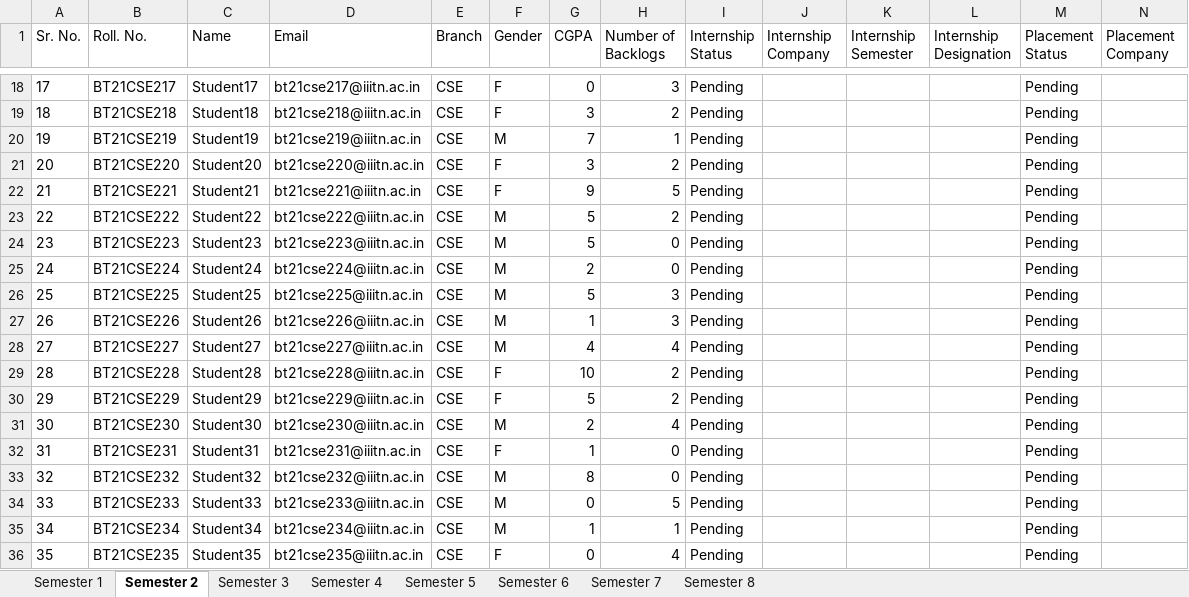
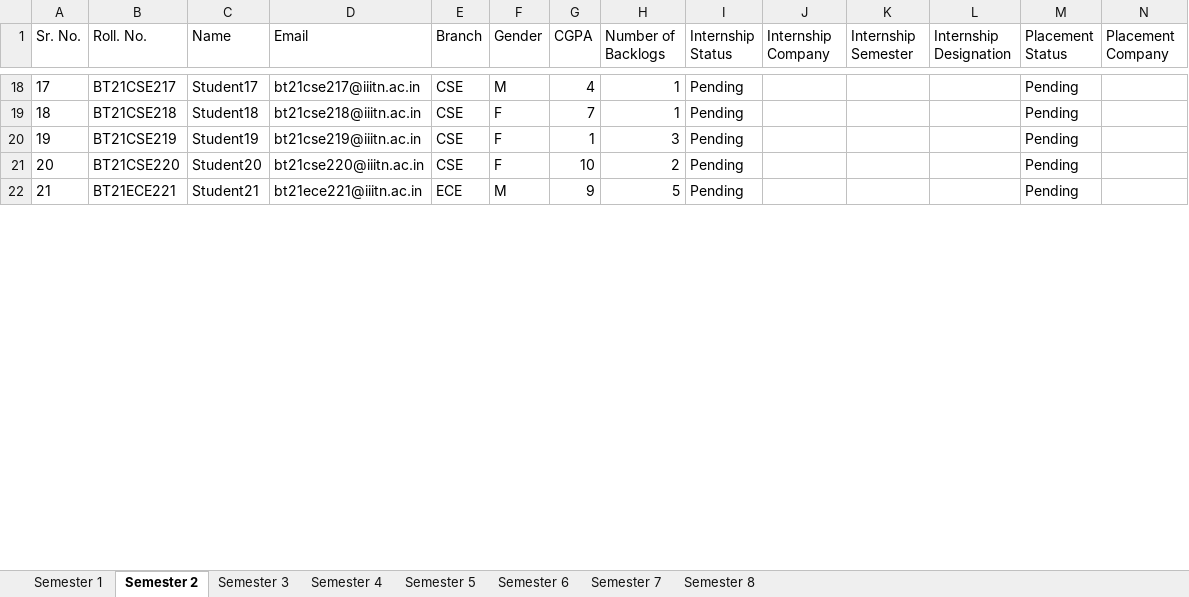
Before and after one commit to Aa-kash-roy/TNP-Automation, an Excel workbook: studentdb.xlsx, sheet Semester 2, drawn as a sheet; only a part is shown, gaps mark what is left out; values as stored, in another font and other column widths than the file's, no borders; rows hold the shown columns only; the diff covers the shown part only; the diff names each change by its address in the sheet, - before the commit and + after, or states it on an @@ line.

```diff
--- a/studentdb.xlsx (sheet Semester 2)
+++ b/studentdb.xlsx (sheet Semester 2)
-F18 (Gender): F
+F18 (Gender): M
-G18 (CGPA): 0
+G18 (CGPA): 4
-H18 (Number of Backlogs): 3
+H18 (Number of Backlogs): 1
-G19 (CGPA): 3
+G19 (CGPA): 7
-H19 (Number of Backlogs): 2
+H19 (Number of Backlogs): 1
-F20 (Gender): M
+F20 (Gender): F
-G20 (CGPA): 7
+G20 (CGPA): 1
-H20 (Number of Backlogs): 1
+H20 (Number of Backlogs): 3
-G21 (CGPA): 3
+G21 (CGPA): 10
-B22 (Roll. No.): BT21CSE221
+B22 (Roll. No.): BT21ECE221
-D22 (Email): bt21cse221@iiitn.ac.in
+D22 (Email): bt21ece221@iiitn.ac.in
-E22 (Branch): CSE
+E22 (Branch): ECE
-F22 (Gender): F
+F22 (Gender): M
-row 23: 22 | BT21CSE222 | Student22 | bt21cse222@iiitn.ac.in | CSE | M | 5 | 2 | Pending |  |  |  | Pending
-row 24: 23 | BT21CSE223 | Student23 | bt21cse223@iiitn.ac.in | CSE | M | 5 | 0 | Pending |  |  |  | Pending
-row 25: 24 | BT21CSE224 | Student24 | bt21cse224@iiitn.ac.in | CSE | M | 2 | 0 | Pending |  |  |  | Pending
-row 26: 25 | BT21CSE225 | Student25 | bt21cse225@iiitn.ac.in | CSE | M | 5 | 3 | Pending |  |  |  | Pending
-row 27: 26 | BT21CSE226 | Student26 | bt21cse226@iiitn.ac.in | CSE | M | 1 | 3 | Pending |  |  |  | Pending
-row 28: 27 | BT21CSE227 | Student27 | bt21cse227@iiitn.ac.in | CSE | M | 4 | 4 | Pending |  |  |  | Pending
-row 29: 28 | BT21CSE228 | Student28 | bt21cse228@iiitn.ac.in | CSE | F | 10 | 2 | Pending |  |  |  | Pending
-row 30: 29 | BT21CSE229 | Student29 | bt21cse229@iiitn.ac.in | CSE | F | 5 | 2 | Pending |  |  |  | Pending
-row 31: 30 | BT21CSE230 | Student30 | bt21cse230@iiitn.ac.in | CSE | M | 2 | 4 | Pending |  |  |  | Pending
-row 32: 31 | BT21CSE231 | Student31 | bt21cse231@iiitn.ac.in | CSE | F | 1 | 0 | Pending |  |  |  | Pending
-row 33: 32 | BT21CSE232 | Student32 | bt21cse232@iiitn.ac.in | CSE | M | 8 | 0 | Pending |  |  |  | Pending
-row 34: 33 | BT21CSE233 | Student33 | bt21cse233@iiitn.ac.in | CSE | M | 0 | 5 | Pending |  |  |  | Pending
-row 35: 34 | BT21CSE234 | Student34 | bt21cse234@iiitn.ac.in | CSE | M | 1 | 1 | Pending |  |  |  | Pending
-row 36: 35 | BT21CSE235 | Student35 | bt21cse235@iiitn.ac.in | CSE | F | 0 | 4 | Pending |  |  |  | Pending
```
Also changed, not shown: 146 removed rows, 116 edited cells and row numbers in column A elsewhere in this sheet, sheet Semester 6, sheet Semester 8, sheet Semester 4, 6 other files.
